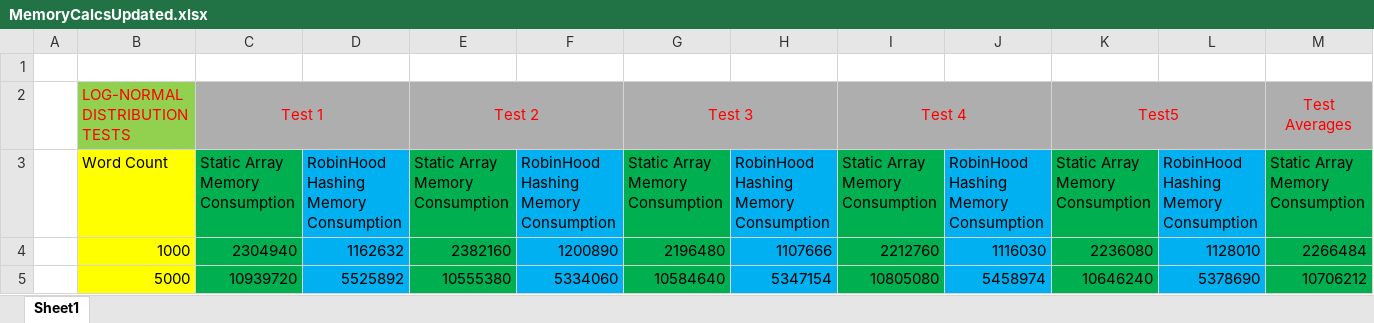
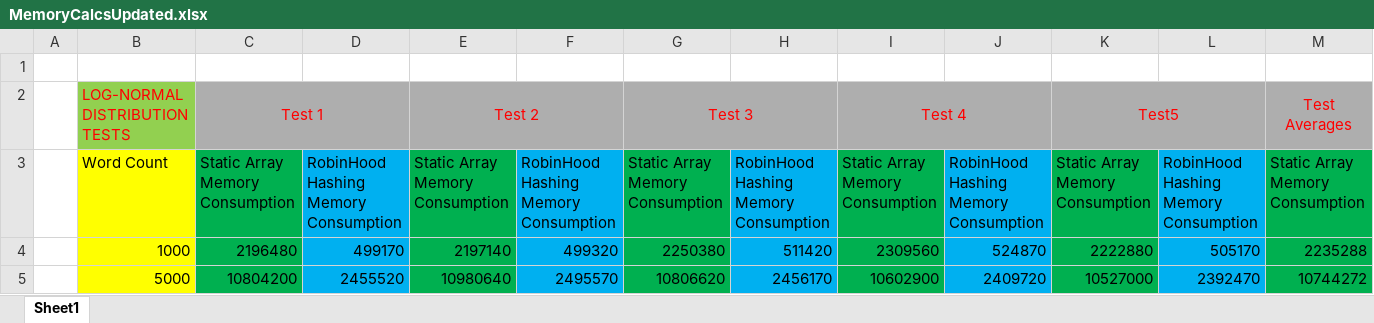
Before and after one commit to Contheo04/231Dictionary-project, an Excel workbook: MemoryCalcsUpdated.xlsx, sheet Sheet1, drawn as a sheet; only a part is shown; values as stored, in another font and other column widths than the file's, no borders; charts and pictures and table styles not drawn; the diff covers the shown part only; the diff names each change by its address in the sheet, - before the commit and + after, or states it on an @@ line.

```diff
--- a/MemoryCalcsUpdated.xlsx (sheet Sheet1)
+++ b/MemoryCalcsUpdated.xlsx (sheet Sheet1)
-C4 (Test 1): 2304940
+C4 (Test 1): 2196480
-D4: 1162632
+D4: 499170
-E4 (Test 2): 2382160
+E4 (Test 2): 2197140
-F4: 1200890
+F4: 499320
-G4 (Test 3): 2196480
+G4 (Test 3): 2250380
-H4: 1107666
+H4: 511420
-I4 (Test 4): 2212760
+I4 (Test 4): 2309560
-J4: 1116030
+J4: 524870
-K4 (Test5): 2236080
+K4 (Test5): 2222880
-L4: 1128010
+L4: 505170
-M4 (Test Averages): 2266484
+M4 (Test Averages): 2235288
-C5 (Test 1): 10939720
+C5 (Test 1): 10804200
-D5: 5525892
+D5: 2455520
-E5 (Test 2): 10555380
+E5 (Test 2): 10980640
-F5: 5334060
+F5: 2495570
-G5 (Test 3): 10584640
+G5 (Test 3): 10806620
-H5: 5347154
+H5: 2456170
-I5 (Test 4): 10805080
+I5 (Test 4): 10602900
-J5: 5458974
+J5: 2409720
-K5 (Test5): 10646240
+K5 (Test5): 10527000
-L5: 5378690
+L5: 2392470
-M5 (Test Averages): 10706212
+M5 (Test Averages): 10744272
```
Also changed, not shown: 134 edited cells elsewhere in this sheet, charts or pictures, 13 other files.
